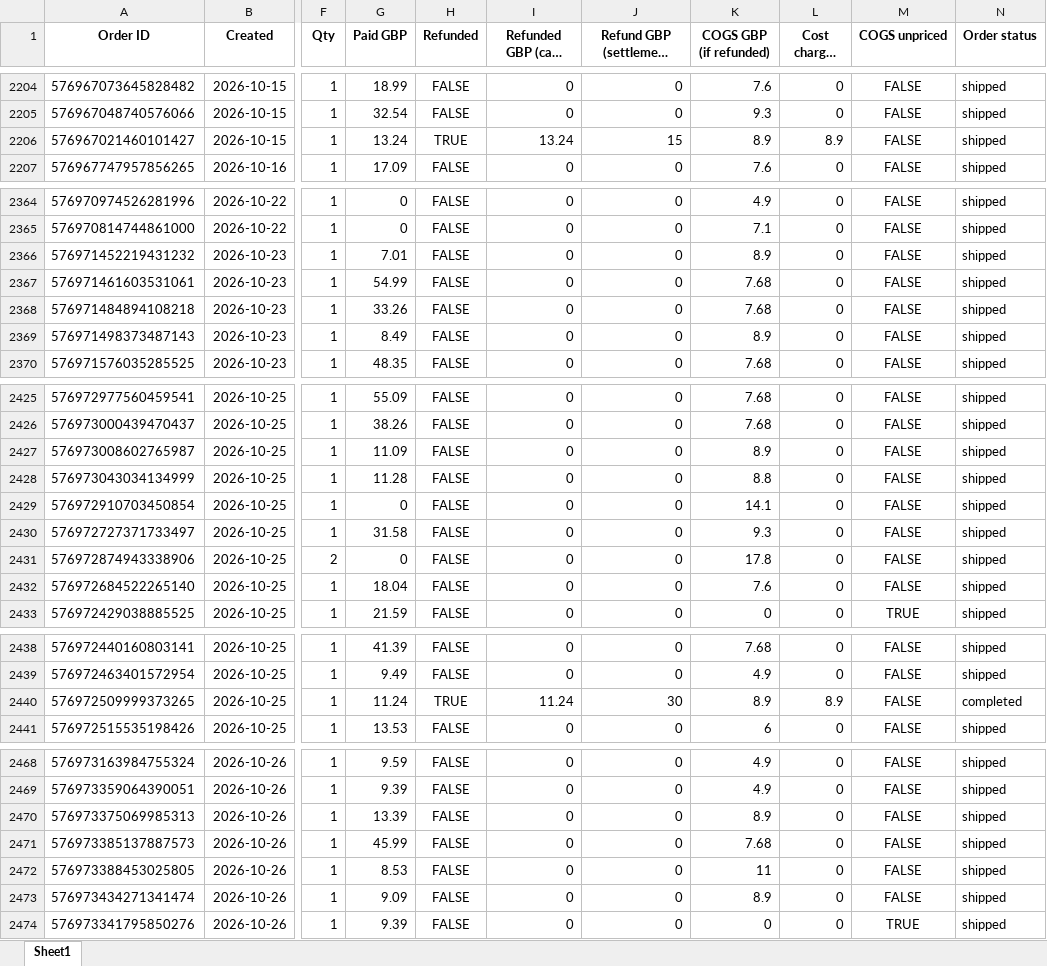
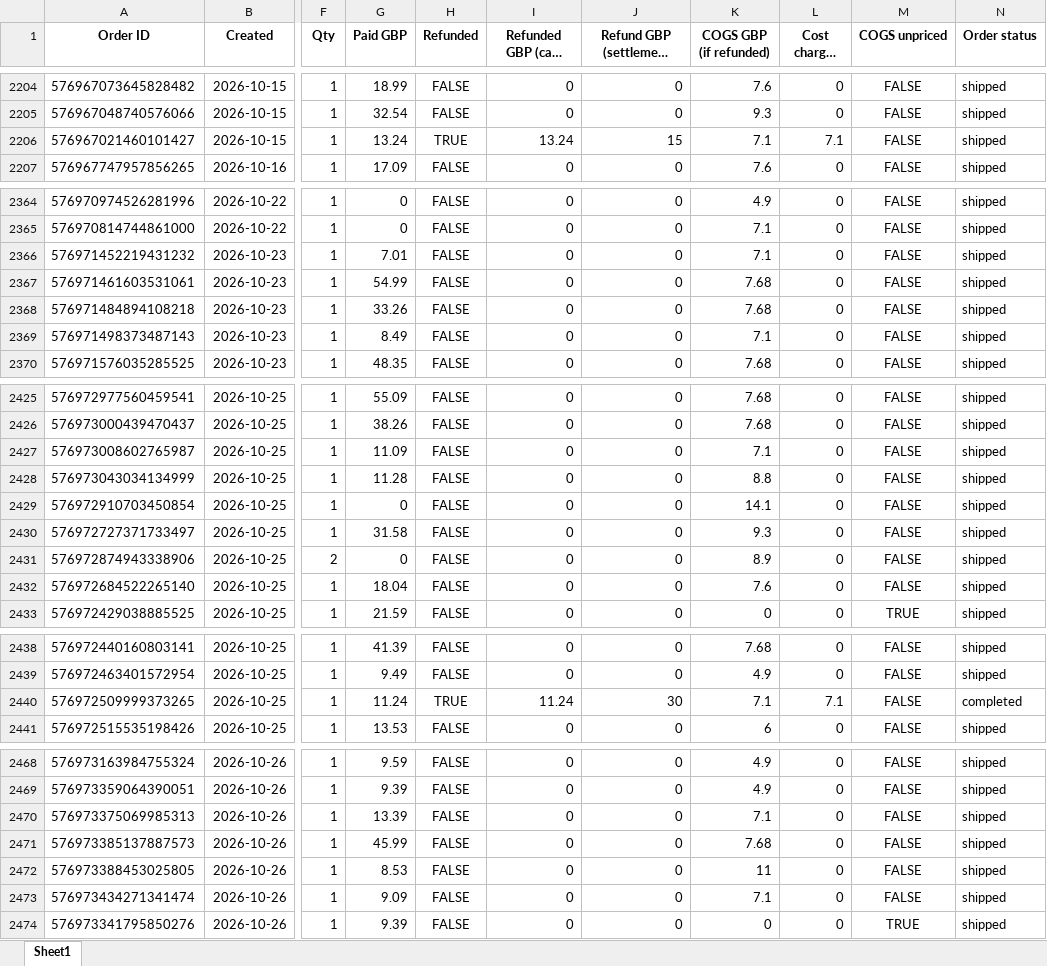
Before and after one commit to aviralgarg-commits/vahdam-sampling-dashboard, an Excel workbook: refundable_samples.xlsx, sheet Sheet1, drawn as a sheet; only a part is shown, gaps mark what is left out; long unchanged cells end in …; values as stored, in another font and other column widths than the file's, no borders; the diff covers the shown part only; the diff names each change by its address in the sheet, - before the commit and + after, or states it on an @@ line.

```diff
--- a/refundable_samples.xlsx (sheet Sheet1)
+++ b/refundable_samples.xlsx (sheet Sheet1)
-K2206 (COGS GBP (if refunded)): 8.9
+K2206 (COGS GBP (if refunded)): 7.1
-L2206 (Cost charged GBP): 8.9
+L2206 (Cost charged GBP): 7.1
-K2366 (COGS GBP (if refunded)): 8.9
+K2366 (COGS GBP (if refunded)): 7.1
-K2369 (COGS GBP (if refunded)): 8.9
+K2369 (COGS GBP (if refunded)): 7.1
-K2427 (COGS GBP (if refunded)): 8.9
+K2427 (COGS GBP (if refunded)): 7.1
-K2431 (COGS GBP (if refunded)): 17.8
+K2431 (COGS GBP (if refunded)): 8.9
-K2440 (COGS GBP (if refunded)): 8.9
+K2440 (COGS GBP (if refunded)): 7.1
-L2440 (Cost charged GBP): 8.9
+L2440 (Cost charged GBP): 7.1
-K2470 (COGS GBP (if refunded)): 8.9
+K2470 (COGS GBP (if refunded)): 7.1
-K2473 (COGS GBP (if refunded)): 8.9
+K2473 (COGS GBP (if refunded)): 7.1
```
Also changed, not shown: 11 edited cells elsewhere in this sheet, monthly_sample_report.xlsx, product_monthly.xlsx, 21 other files.
